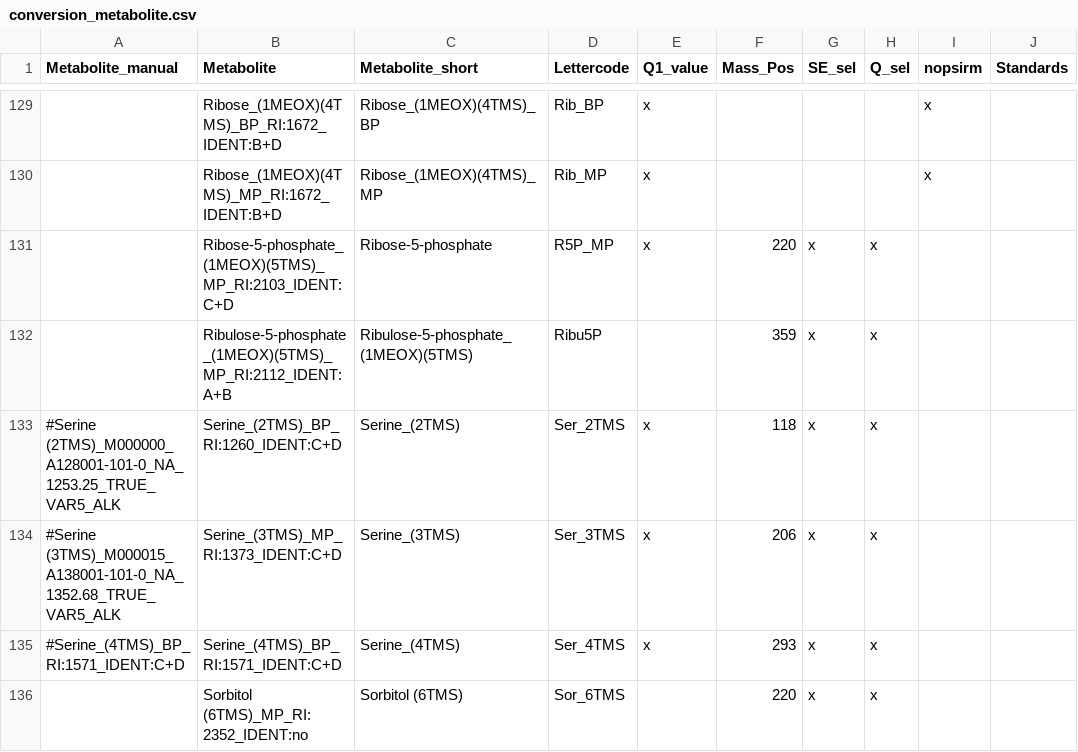
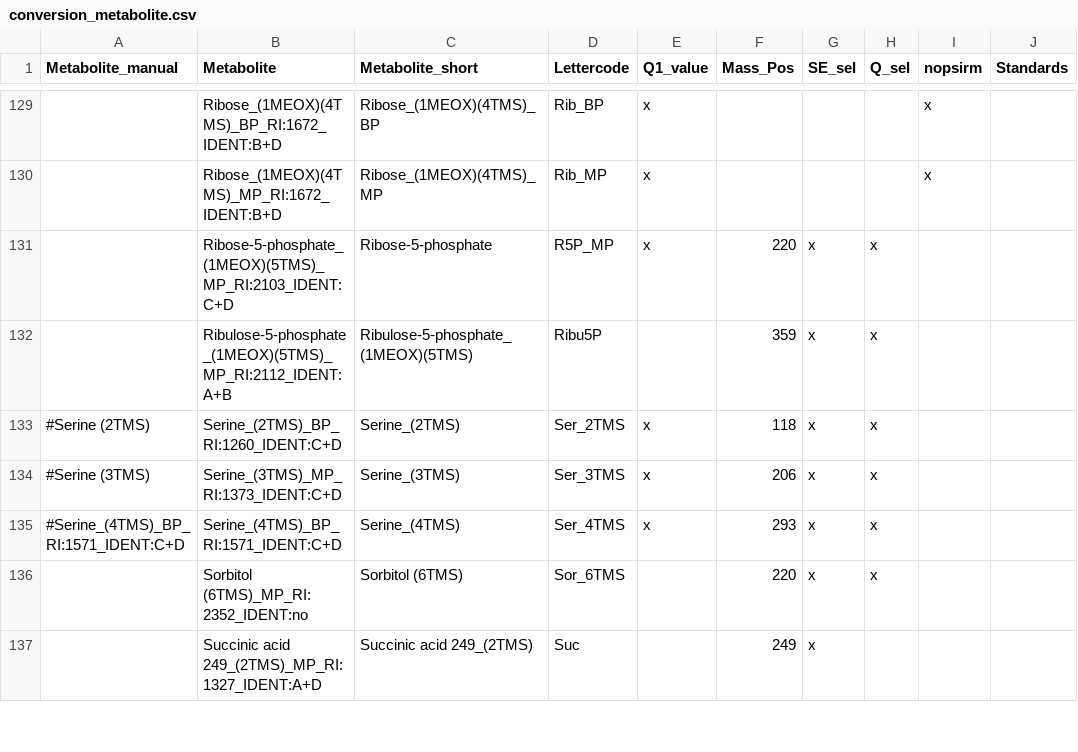
Before and after one commit to ChrisZasa/fluffy-adventure, a CSV file: config_mtx/conversion_metabolite.csv, drawn as a sheet; only a part is shown, gaps mark what is left out; the shorter side is filled out with more unchanged rows.

```diff
--- a/config_mtx/conversion_metabolite.csv
+++ b/config_mtx/conversion_metabolite.csv
@@ -132,4 +132,4 @@ Metabolite_manual,Metabolite,Metabolite_short,Lettercode,Q1_value,Mass_Pos,SE_se
 ,Ribulose-5-phosphate_(1MEOX)(5TMS)_MP_RI:2112_IDENT:A+B,Ribulose-5-phosphate_(1MEOX)(5TMS),Ribu5P,,359,x,x,,
-#Serine (2TMS)_M000000_A128001-101-0_NA_1253.25_TRUE_VAR5_ALK,Serine_(2TMS)_BP_RI:1260_IDENT:C+D,Serine_(2TMS),Ser_2TMS,x,118,x,x,,
-#Serine (3TMS)_M000015_A138001-101-0_NA_1352.68_TRUE_VAR5_ALK,Serine_(3TMS)_MP_RI:1373_IDENT:C+D,Serine_(3TMS) ,Ser_3TMS,x,206,x,x,,
+#Serine (2TMS),Serine_(2TMS)_BP_RI:1260_IDENT:C+D,Serine_(2TMS),Ser_2TMS,x,118,x,x,,
+#Serine (3TMS),Serine_(3TMS)_MP_RI:1373_IDENT:C+D,Serine_(3TMS) ,Ser_3TMS,x,206,x,x,,
 #Serine_(4TMS)_BP_RI:1571_IDENT:C+D,Serine_(4TMS)_BP_RI:1571_IDENT:C+D,Serine_(4TMS),Ser_4TMS,x,293,x,x,,
```
Also changed, not shown: 5 other files.
